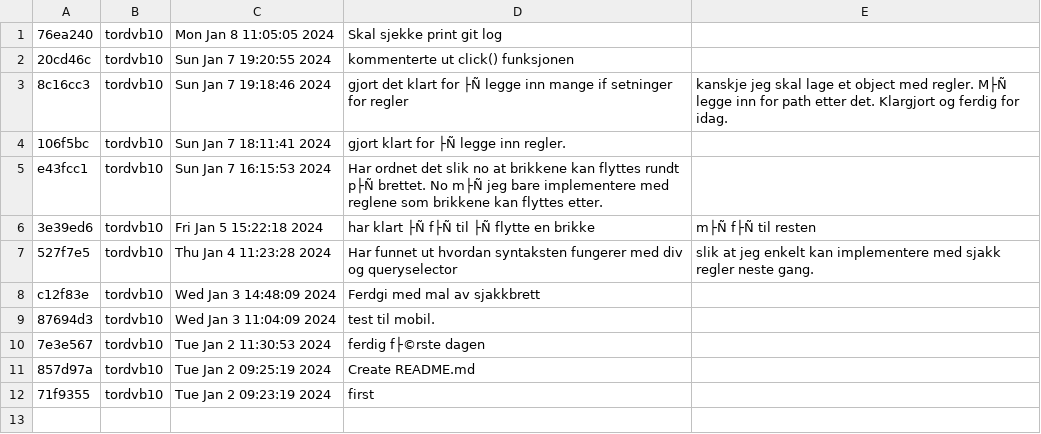
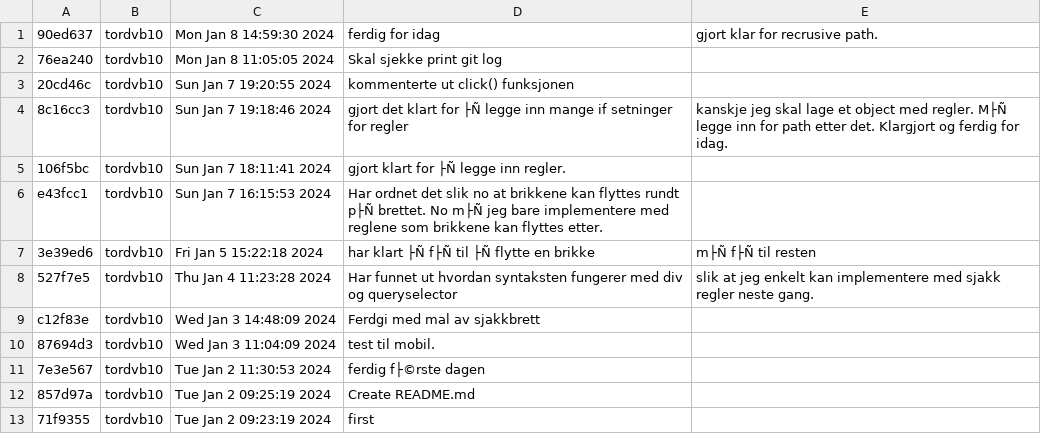
Before and after one commit to tordvb10/Chess, a CSV file: log.csv, drawn as a sheet; the diff names each change by its address in the sheet, - before the commit and + after, or states it on an @@ line.

Commit message:
glemte loggen

```diff
--- a/log.csv
+++ b/log.csv
+row 1: 90ed637 | tordvb10 | Mon Jan 8 14:59:30 2024 | ferdig for idag | gjort klar for recrusive path.
```
